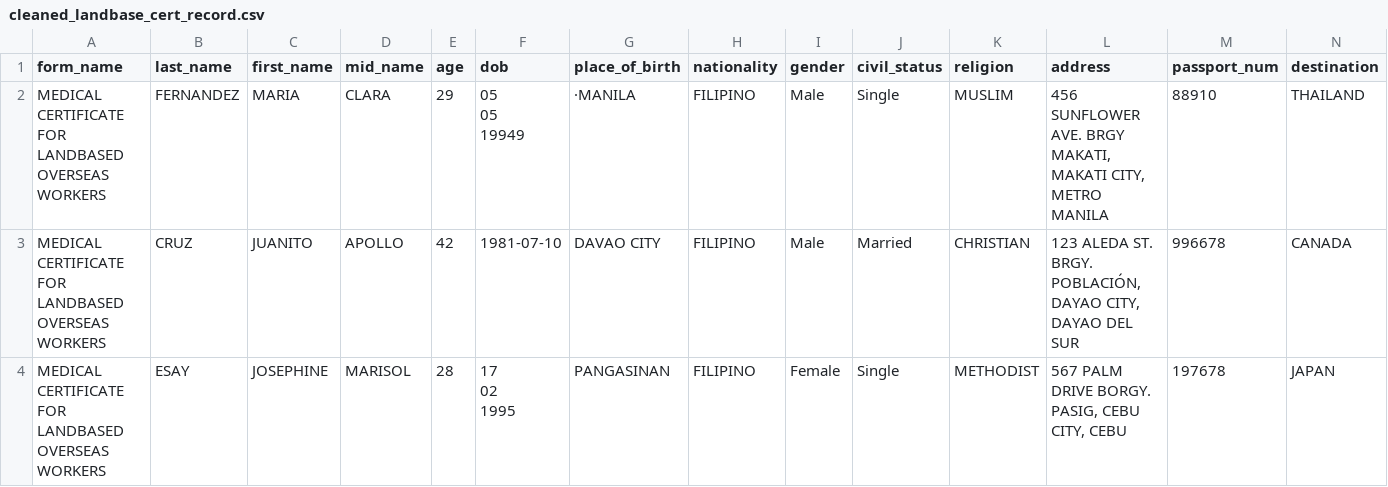
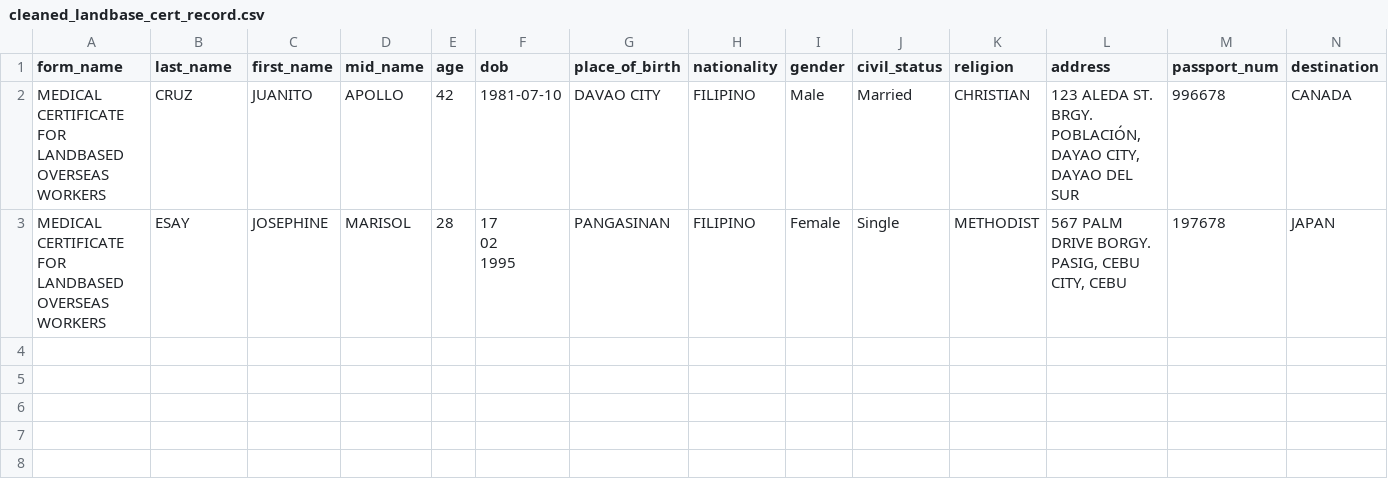
Before and after one commit to shanenprz/dashlab_challenge, a CSV file: cleaned_landbase_cert_record.csv, drawn as a sheet; only a part is shown; rows hold the shown columns only; ↵ is a line break in a cell; the diff names each change by its address in the sheet, - before the commit and + after, or states it on an @@ line.

```diff
--- a/cleaned_landbase_cert_record.csv
+++ b/cleaned_landbase_cert_record.csv
-row 2: MEDICAL CERTIFICATE FOR LANDBASED OVERSEAS WORKERS | FERNANDEZ | MARIA | CLARA | 29 | 05 ↵ 05 ↵ 19949 | ·MANILA | FILIPINO | Male | Single | MUSLIM | 456 SUNFLOWER AVE. BRGY MAKATI, MAKATI CITY, METRO MANILA | 88910 | THAILAND
```
Also changed, not shown: cleaned_hiv_record.csv, cleaned_landbase_exam_record.csv, 6 other files.
